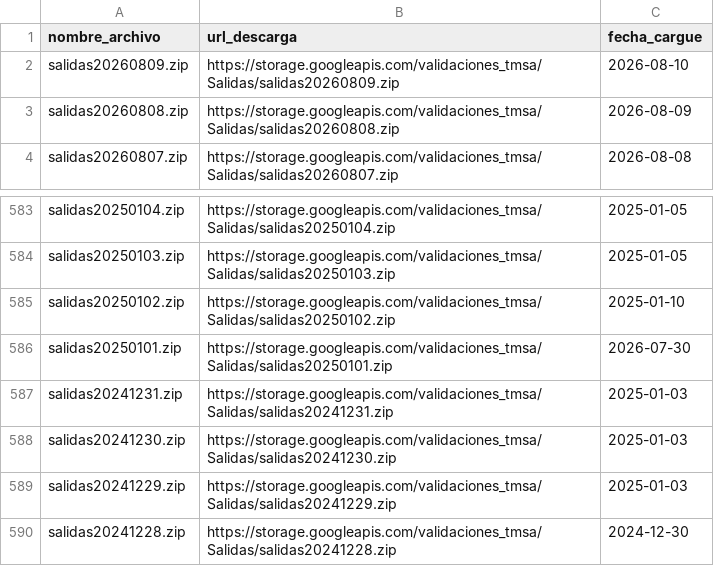
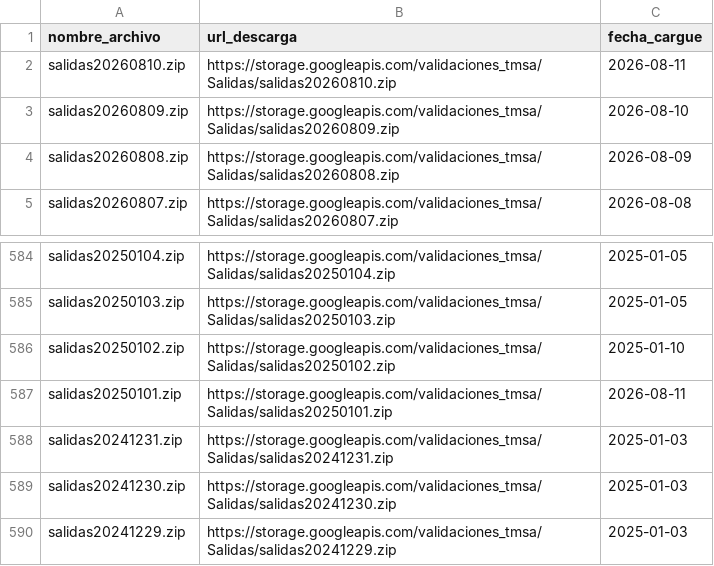
Before and after one commit to Mendivenson/datajam3, a CSV file: data/download url salidas.csv, drawn as a sheet; only a part is shown, gaps mark what is left out; the shorter side is filled out with more unchanged rows.

```diff
--- a/data/download url salidas.csv
+++ b/data/download url salidas.csv
@@ -1,2 +1,3 @@
 "nombre_archivo","url_descarga","fecha_cargue"
+"salidas20260810.zip","https://storage.googleapis.com/validaciones_tmsa/Salidas/salidas20260810.zip","2026-08-11"
 "salidas20260809.zip","https://storage.googleapis.com/validaciones_tmsa/Salidas/salidas20260809.zip","2026-08-10"
@@ -585,3 +586,3 @@
 "salidas20250102.zip","https://storage.googleapis.com/validaciones_tmsa/Salidas/salidas20250102.zip","2025-01-10"
-"salidas20250101.zip","https://storage.googleapis.com/validaciones_tmsa/Salidas/salidas20250101.zip","2026-07-30"
+"salidas20250101.zip","https://storage.googleapis.com/validaciones_tmsa/Salidas/salidas20250101.zip","2026-08-11"
 "salidas20241231.zip","https://storage.googleapis.com/validaciones_tmsa/Salidas/salidas20241231.zip","2025-01-03"
```
Also changed, not shown: data/download url validaciones.csv.
